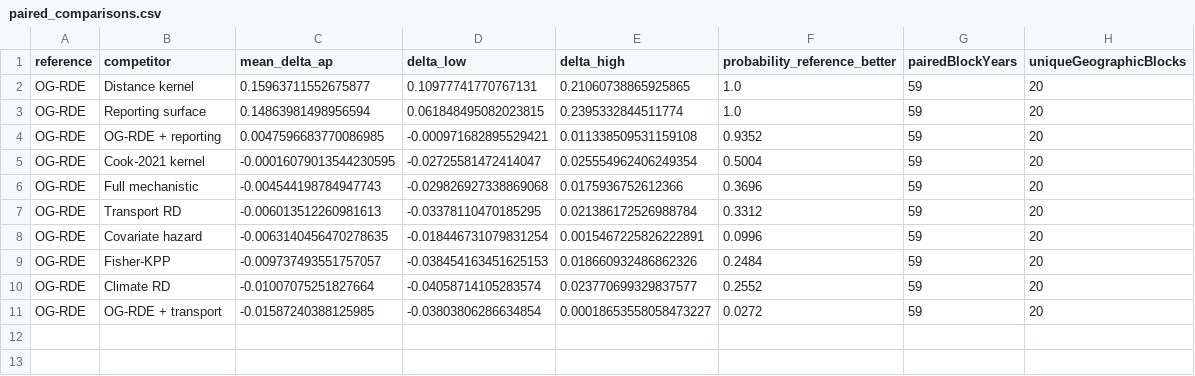
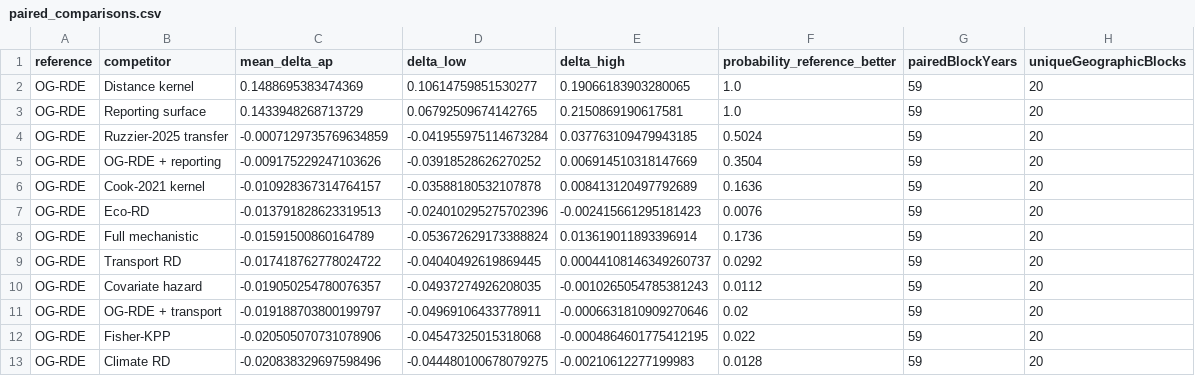
Before and after one commit to axel-slid/lanterntrace-explorer, a CSV file: research/results/paired_comparisons.csv, drawn as a sheet.

```diff
--- a/research/results/paired_comparisons.csv
+++ b/research/results/paired_comparisons.csv
@@ -1,11 +1,13 @@
 reference,competitor,mean_delta_ap,delta_low,delta_high,probability_reference_better,pairedBlockYears,uniqueGeographicBlocks
-OG-RDE,Distance kernel,0.15963711552675877,0.10977741770767131,0.21060738865925865,1.0,59,20
-OG-RDE,Reporting surface,0.14863981498956594,0.061848495082023815,0.2395332844511774,1.0,59,20
-OG-RDE,OG-RDE + reporting,0.0047596683770086985,-0.000971682895529421,0.011338509531159108,0.9352,59,20
-OG-RDE,Cook-2021 kernel,-0.00016079013544230595,-0.02725581472414047,0.025554962406249354,0.5004,59,20
-OG-RDE,Full mechanistic,-0.004544198784947743,-0.029826927338869068,0.0175936752612366,0.3696,59,20
-OG-RDE,Transport RD,-0.006013512260981613,-0.03378110470185295,0.021386172526988784,0.3312,59,20
-OG-RDE,Covariate hazard,-0.0063140456470278635,-0.018446731079831254,0.0015467225826222891,0.0996,59,20
-OG-RDE,Fisher-KPP,-0.009737493551757057,-0.038454163451625153,0.018660932486862326,0.2484,59,20
-OG-RDE,Climate RD,-0.01007075251827664,-0.04058714105283574,0.023770699329837577,0.2552,59,20
-OG-RDE,OG-RDE + transport,-0.01587240388125985,-0.03803806286634854,0.00018653558058473227,0.0272,59,20
+OG-RDE,Distance kernel,0.1488695383474369,0.10614759851530277,0.19066183903280065,1.0,59,20
+OG-RDE,Reporting surface,0.1433948268713729,0.06792509674142765,0.2150869190617581,1.0,59,20
+OG-RDE,Ruzzier-2025 transfer,-0.0007129735769634859,-0.041955975114673284,0.037763109479943185,0.5024,59,20
+OG-RDE,OG-RDE + reporting,-0.009175229247103626,-0.03918528626270252,0.006914510318147669,0.3504,59,20
+OG-RDE,Cook-2021 kernel,-0.010928367314764157,-0.03588180532107878,0.008413120497792689,0.1636,59,20
+OG-RDE,Eco-RD,-0.013791828623319513,-0.024010295275702396,-0.002415661295181423,0.0076,59,20
+OG-RDE,Full mechanistic,-0.01591500860164789,-0.053672629173388824,0.013619011893396914,0.1736,59,20
+OG-RDE,Transport RD,-0.017418762778024722,-0.04040492619869445,0.00044108146349260737,0.0292,59,20
+OG-RDE,Covariate hazard,-0.019050254780076357,-0.04937274926208035,-0.0010265054785381243,0.0112,59,20
+OG-RDE,OG-RDE + transport,-0.019188703800199797,-0.04969106433778911,-0.0006631810909270646,0.02,59,20
+OG-RDE,Fisher-KPP,-0.020505070731078906,-0.04547325015318068,-0.0004864601775412195,0.022,59,20
+OG-RDE,Climate RD,-0.020838329697598496,-0.044480100678079275,-0.00210612277199983,0.0128,59,20
```
Also changed, not shown: research/results/frozen_block_metrics.csv, research/results/frozen_paired_comparisons.csv, 55 other files.
